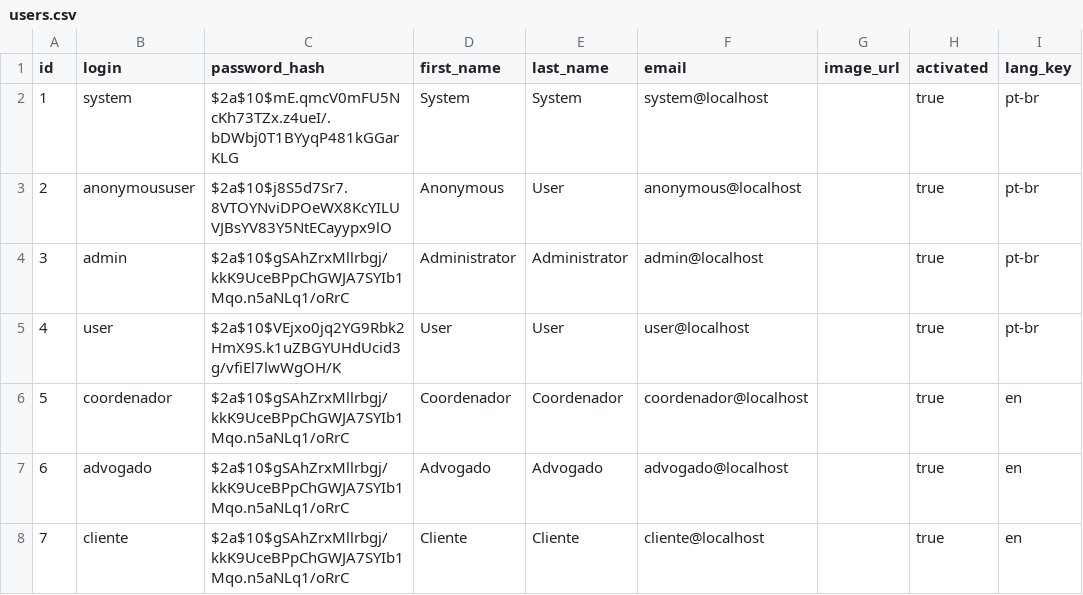
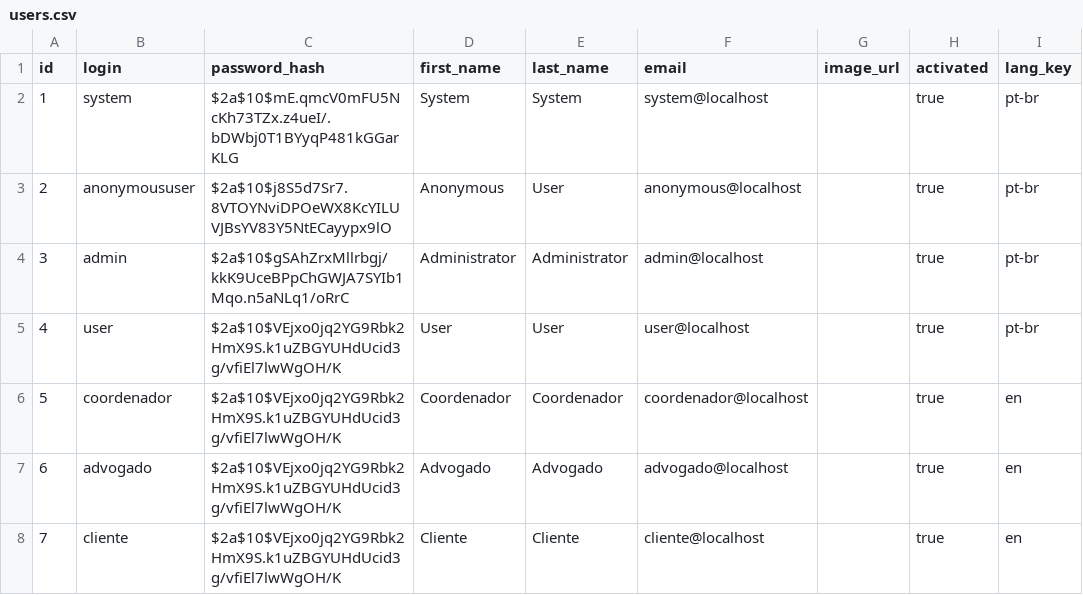
Before and after one commit to gustavocaraciolo/jhipsterDonaJuri, a CSV file: src/main/resources/config/liquibase/users.csv, drawn as a sheet; only a part is shown; the diff names each change by its address in the sheet, - before the commit and + after, or states it on an @@ line.

```diff
--- a/src/main/resources/config/liquibase/users.csv
+++ b/src/main/resources/config/liquibase/users.csv
-C6:C8 (password_hash): $2a$10$gSAhZrxMllrbgj/kkK9UceBPpChGWJA7SYIb1Mqo.n5aNLq1/oRrC
+C6:C8 (password_hash): $2a$10$VEjxo0jq2YG9Rbk2HmX9S.k1uZBGYUHdUcid3g/vfiEl7lwWgOH/K
```
Also changed, not shown: 1 other file.
